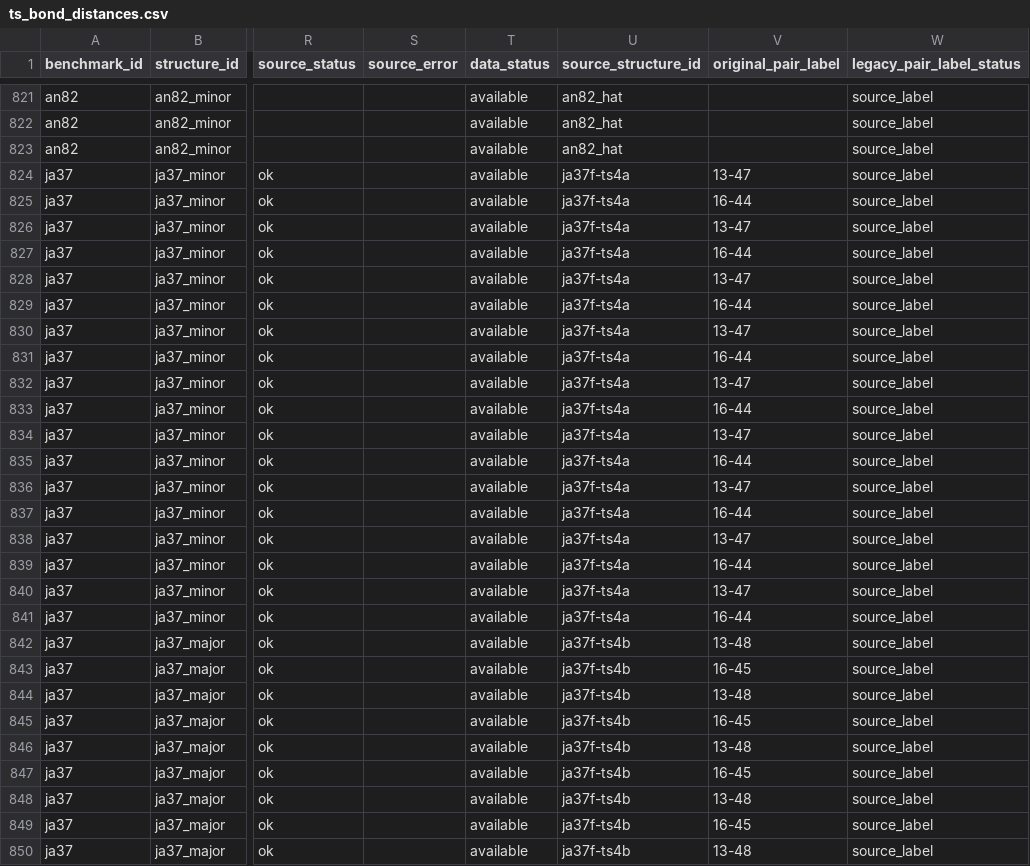
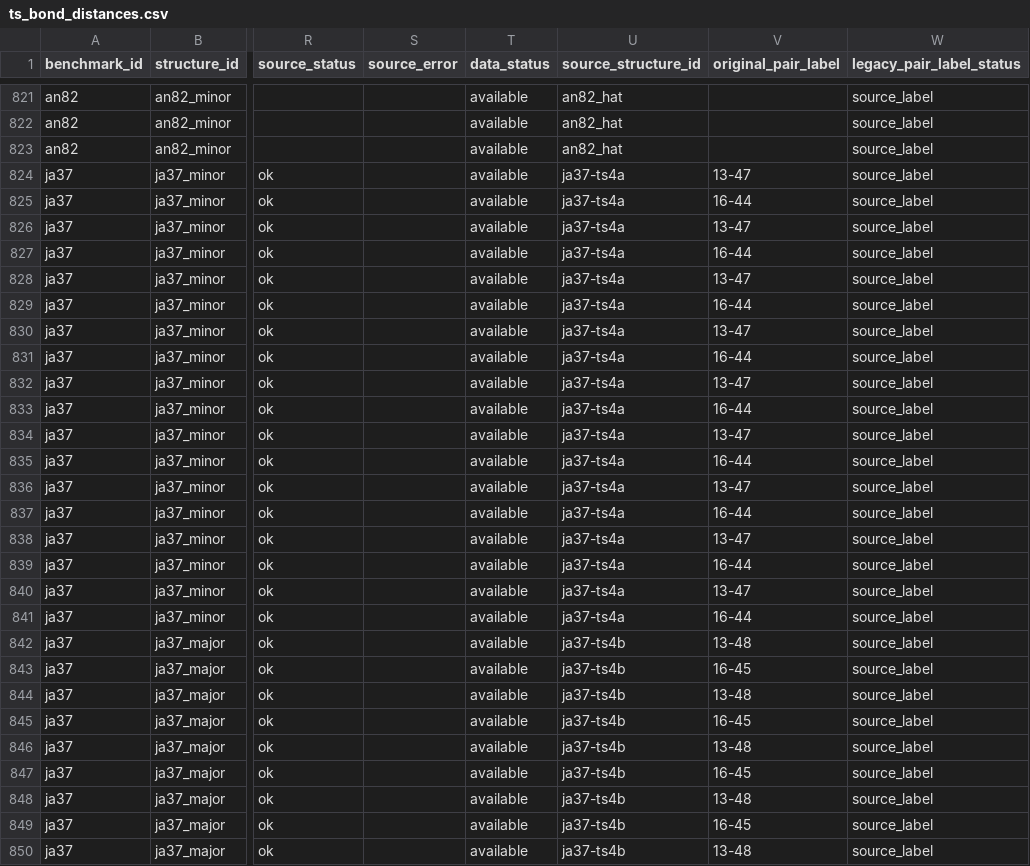
Before and after one commit to patonlab/SELECT50, a CSV file: results/geometry/ts_bond_distances.csv, drawn as a sheet; only a part is shown, gaps mark what is left out; the diff covers the shown part only; the diff names each change by its address in the sheet, - before the commit and + after, or states it on an @@ line.

```diff
--- a/results/geometry/ts_bond_distances.csv
+++ b/results/geometry/ts_bond_distances.csv
-U824:U841 (source_structure_id): ja37f-ts4a
+U824:U841 (source_structure_id): ja37-ts4a
-U842:U850 (source_structure_id): ja37f-ts4b
+U842:U850 (source_structure_id): ja37-ts4b
```
Also changed, not shown: 9 edited cells elsewhere in this file, results/energetics/delta_delta_e.csv, results/energetics/delta_delta_g.csv, 22 other files.
